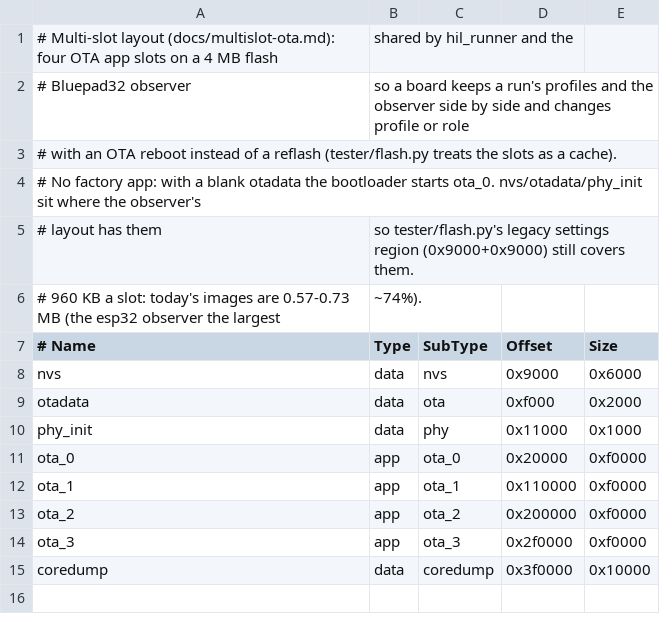
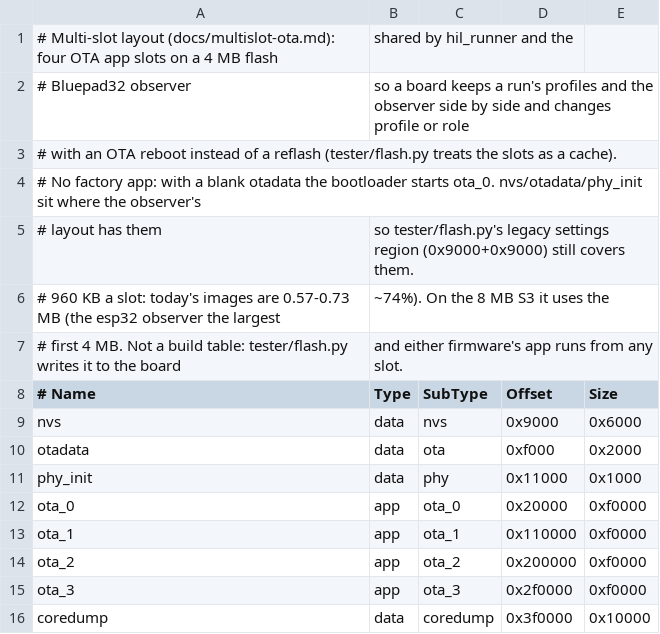
Before and after one commit to LeeNX/ESP32-BLE-Gamepad-HIL, a CSV file: firmware/partitions/multislot.csv (was firmware/multislot/partitions.csv), drawn as a sheet.

```diff
--- a/firmware/multislot/partitions.csv
+++ b/firmware/partitions/multislot.csv
@@ -5,3 +5,4 @@
 # layout has them, so tester/flash.py's legacy settings region (0x9000+0x9000) still covers them.
-# 960 KB a slot: today's images are 0.57-0.73 MB (the esp32 observer the largest, ~74%).
+# 960 KB a slot: today's images are 0.57-0.73 MB (the esp32 observer the largest, ~74%). On the 8 MB S3 it uses the
+# first 4 MB. Not a build table: tester/flash.py writes it to the board, and either firmware's app runs from any slot.
 # Name,   Type, SubType,  Offset,   Size
```
Also changed, not shown: firmware/partitions/observer-factory-ota.csv, 12 other files.
